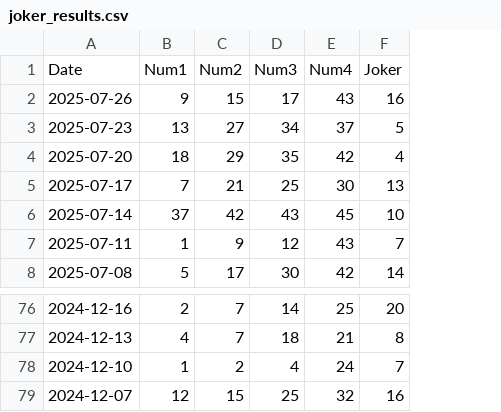
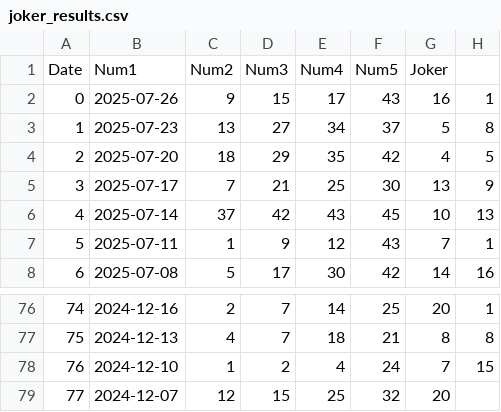
Before and after one commit to GioMeli/joker-predictor, a CSV file: data/joker_results.csv, drawn as a sheet; only a part is shown, gaps mark what is left out; removed rows and columns are numbered as before the commit, all else as after; the diff names each change by its address in the sheet, - before the commit and + after, or states it on an @@ line.

Commit message:
Update joker_results.csv

```diff
--- a/data/joker_results.csv
+++ b/data/joker_results.csv
+column A, rows 2-8: 0 | 1 | 2 | 3 | 4 | 5 | 6; rows 76-79: 74 | 75 | 76 | 77
+column H, rows 2-8: 1 | 8 | 5 | 9 | 13 | 1 | 16; rows 76-78: 1 | 8 | 15
-row 1: Date | Num1 | Num2 | Num3 | Num4 | Joker
+row 1: Date | Num1 | Num2 | Num3 | Num4 | Num5 | Joker
-G79: 16
+G79: 20
```
